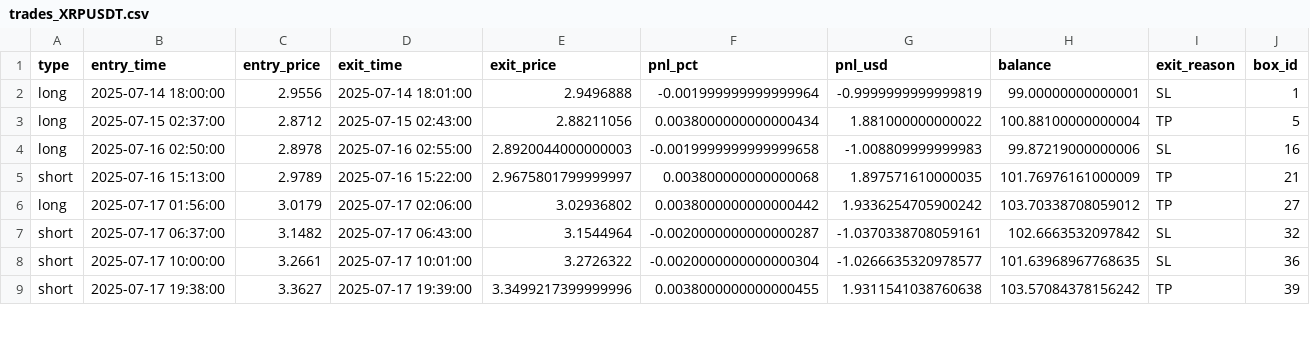
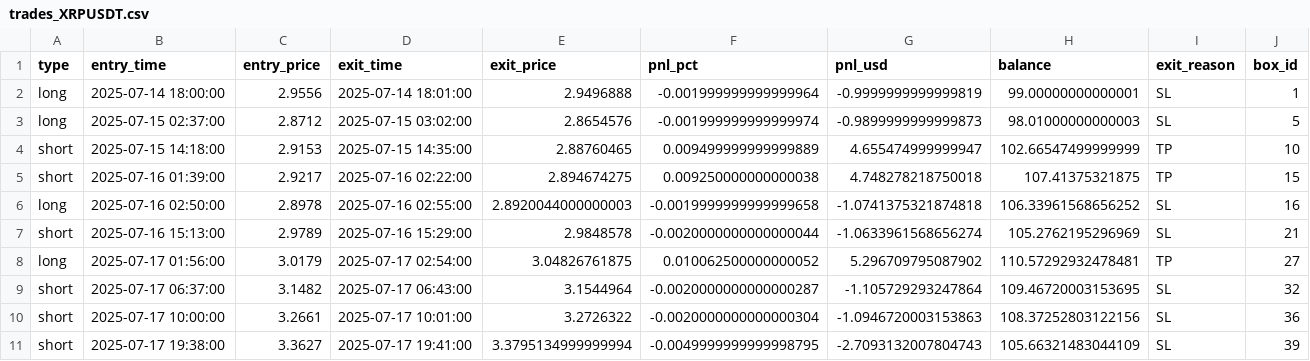
Before and after one commit to rzacrow/rsi_ema, a CSV file: trades_XRPUSDT.csv, drawn as a sheet; only a part is shown; the diff covers the shown part only.

```diff
--- a/trades_XRPUSDT.csv
+++ b/trades_XRPUSDT.csv
@@ -2,8 +2,10 @@ type,entry_time,entry_price,exit_time,exit_price,pnl_pct,pnl_usd,balance,exit_re
 long,2025-07-14 18:00:00,2.9556,2025-07-14 18:01:00,2.9496888,-0.001999999999999964,-0.9999999999999819,99.00000000000001,SL,1
-long,2025-07-15 02:37:00,2.8712,2025-07-15 02:43:00,2.88211056,0.0038000000000000434,1.881000000000022,100.88100000000004,TP,5
-long,2025-07-16 02:50:00,2.8978,2025-07-16 02:55:00,2.8920044000000003,-0.0019999999999999658,-1.008809999999983,99.87219000000006,SL,16
-short,2025-07-16 15:13:00,2.9789,2025-07-16 15:22:00,2.9675801799999997,0.003800000000000068,1.897571610000035,101.76976161000009,TP,21
-long,2025-07-17 01:56:00,3.0179,2025-07-17 02:06:00,3.02936802,0.0038000000000000442,1.9336254705900242,103.70338708059012,TP,27
-short,2025-07-17 06:37:00,3.1482,2025-07-17 06:43:00,3.1544964,-0.0020000000000000287,-1.0370338708059161,102.6663532097842,SL,32
-short,2025-07-17 10:00:00,3.2661,2025-07-17 10:01:00,3.2726322,-0.0020000000000000304,-1.0266635320978577,101.63968967768635,SL,36
-short,2025-07-17 19:38:00,3.3627,2025-07-17 19:39:00,3.3499217399999996,0.0038000000000000455,1.9311541038760638,103.57084378156242,TP,39
+long,2025-07-15 02:37:00,2.8712,2025-07-15 03:02:00,2.8654576,-0.001999999999999974,-0.9899999999999873,98.01000000000003,SL,5
+short,2025-07-15 14:18:00,2.9153,2025-07-15 14:35:00,2.88760465,0.009499999999999889,4.655474999999947,102.66547499999999,TP,10
+short,2025-07-16 01:39:00,2.9217,2025-07-16 02:22:00,2.894674275,0.009250000000000038,4.748278218750018,107.41375321875,TP,15
+long,2025-07-16 02:50:00,2.8978,2025-07-16 02:55:00,2.8920044000000003,-0.0019999999999999658,-1.0741375321874818,106.33961568656252,SL,16
+short,2025-07-16 15:13:00,2.9789,2025-07-16 15:29:00,2.9848578,-0.0020000000000000044,-1.0633961568656274,105.2762195296969,SL,21
+long,2025-07-17 01:56:00,3.0179,2025-07-17 02:54:00,3.04826761875,0.010062500000000052,5.296709795087902,110.57292932478481,TP,27
+short,2025-07-17 06:37:00,3.1482,2025-07-17 06:43:00,3.1544964,-0.0020000000000000287,-1.105729293247864,109.46720003153695,SL,32
+short,2025-07-17 10:00:00,3.2661,2025-07-17 10:01:00,3.2726322,-0.0020000000000000304,-1.0946720003153863,108.37252803122156,SL,36
+short,2025-07-17 19:38:00,3.3627,2025-07-17 19:41:00,3.3795134999999994,-0.0049999999999998795,-2.7093132007804743,105.66321483044109,SL,39
```
Also changed, not shown: 48 edited cells elsewhere in this file, trades_OPUSDT.csv, 4 other files.
